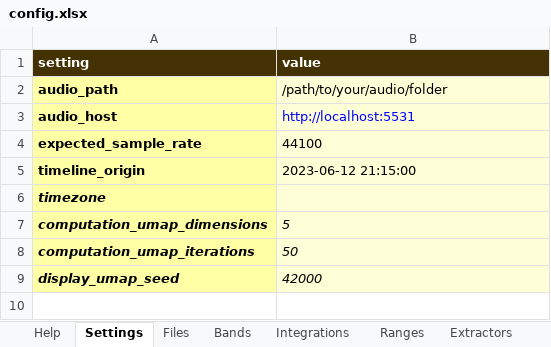
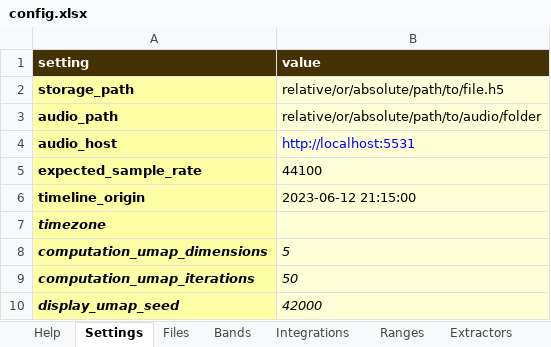
Before and after one commit to sound-scape-explorer/sound-scape-explorer, an Excel workbook: examples/campaigns/new-campaign/config.xlsx, sheet Settings, drawn as a sheet; values as stored, in another font and other column widths than the file's, no borders; addresses are those after the commit; the diff names each change by its address in the sheet, - before the commit and + after, or states it on an @@ line.

Commit message:
fix(Examples): Update `new-campaign` template (remove YAML + Update xlsx)
BREAKING CHANGE: Configuration file has been changed (`storage_path` has
been added).

```diff
--- a/examples/campaigns/new-campaign/config.xlsx (sheet Settings)
+++ b/examples/campaigns/new-campaign/config.xlsx (sheet Settings)
+row 2: storage_path | relative/or/absolute/path/to/file.h5
-B3 (value): /path/to/your/audio/folder
+B3 (value): relative/or/absolute/path/to/audio/folder
```
Also changed, not shown: 1 other file.
